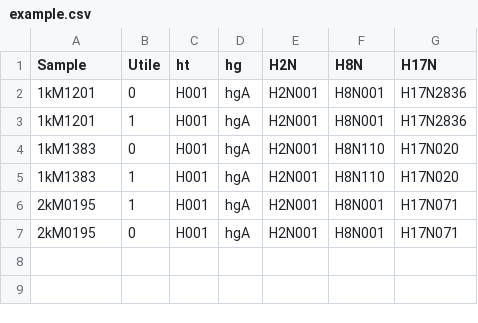
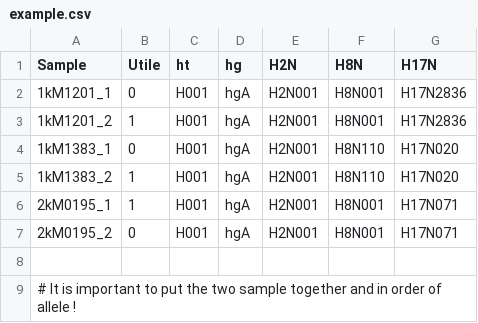
Before and after one commit to Jas-pel/utilitaire-ARG-NEEDLE, a CSV file: data/example.csv, drawn as a sheet.

Commit message:
Modification readme

```diff
--- a/data/example.csv
+++ b/data/example.csv
@@ -1,7 +1,9 @@
 Sample,Utile,ht,hg,H2N,H8N,H17N
-1kM1201,0,H001,hgA,H2N001,H8N001,H17N2836
-1kM1201,1,H001,hgA,H2N001,H8N001,H17N2836
-1kM1383,0,H001,hgA,H2N001,H8N110,H17N020
-1kM1383,1,H001,hgA,H2N001,H8N110,H17N020
-2kM0195,1,H001,hgA,H2N001,H8N001,H17N071
-2kM0195,0,H001,hgA,H2N001,H8N001,H17N071
+1kM1201_1,0,H001,hgA,H2N001,H8N001,H17N2836
+1kM1201_2,1,H001,hgA,H2N001,H8N001,H17N2836
+1kM1383_1,0,H001,hgA,H2N001,H8N110,H17N020
+1kM1383_2,1,H001,hgA,H2N001,H8N110,H17N020
+2kM0195_1,1,H001,hgA,H2N001,H8N001,H17N071
+2kM0195_2,0,H001,hgA,H2N001,H8N001,H17N071
+
+# It is important to put the two sample together and in order of allele !
```
